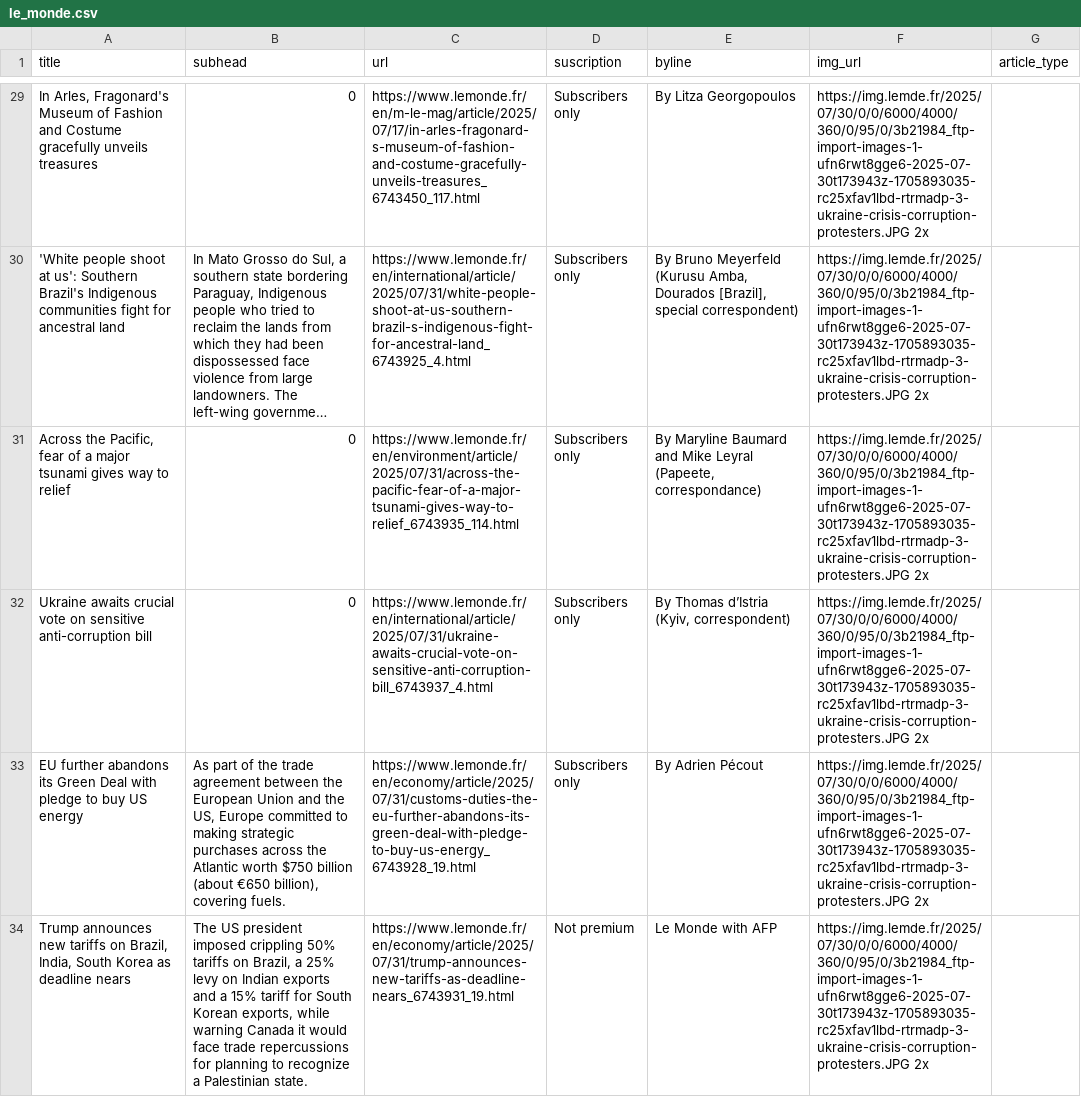
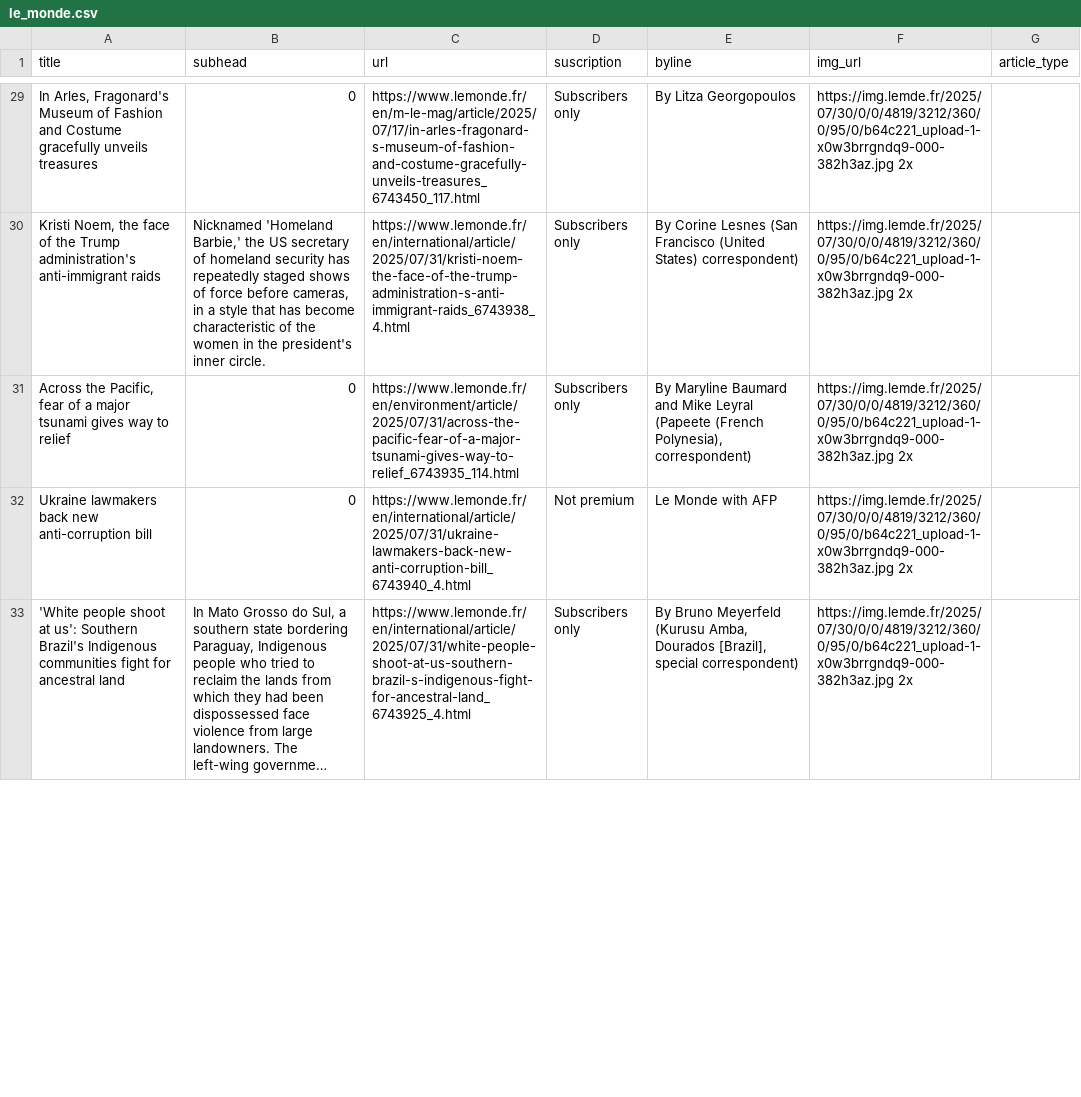
Before and after one commit to tefaceli/LEDE-homework-scraping, a CSV file: le_monde.csv, drawn as a sheet; only a part is shown, gaps mark what is left out; long unchanged cells end in …; removed rows and columns are numbered as before the commit, all else as after; the diff covers the shown part only; the diff names each change by its address in the sheet, - before the commit and + after, or states it on an @@ line.

```diff
--- a/le_monde.csv
+++ b/le_monde.csv
-F29 (img_url): https://img.lemde.fr/2025/07/30/0/0/6000/4000/360/0/95/0/3b21984_ftp-import-images-1-ufn6rwt8gge6-2025-07-30t173943z-1705893035-rc25xfav1lbd-rtrmadp-3-ukraine-crisis-corruption-protesters.JPG 2x
+F29 (img_url): https://img.lemde.fr/2025/07/30/0/0/4819/3212/360/0/95/0/b64c221_upload-1-x0w3brrgndq9-000-382h3az.jpg 2x
+row 30: Kristi Noem, the face of the Trump administration's anti-immigrant raids | Nicknamed 'Homeland Barbie,' the US secretary of homeland security has repeatedly staged shows of force before cameras, in a style that has become characteristic of the women in the president's inner circle. | https://www.lemonde.fr/en/international/article/2025/07/31/kristi-noem-the-face-of-the-trump-administration-s-anti-immigrant-raids_6743938_4.html | Subscribers only | By Corine Lesnes (San Francisco (United States) correspondent) | https://img.lemde.fr/2025/07/30/0/0/4819/3212/360/0/95/0/b64c221_upload-1-x0w3brrgndq9-000-382h3az.jpg 2x
+row 31: Across the Pacific, fear of a major tsunami gives way to relief | 0 | https://www.lemonde.fr/en/environment/article/2025/07/31/across-the-pacific-fear-of-a-major-tsunami-gives-way-to-relief_6743935_114.html | Subscribers only | By Maryline Baumard and Mike Leyral (Papeete (French Polynesia), correspondent) | https://img.lemde.fr/2025/07/30/0/0/4819/3212/360/0/95/0/b64c221_upload-1-x0w3brrgndq9-000-382h3az.jpg 2x
+row 32: Ukraine lawmakers back new anti-corruption bill | 0 | https://www.lemonde.fr/en/international/article/2025/07/31/ukraine-lawmakers-back-new-anti-corruption-bill_6743940_4.html | Not premium | Le Monde with AFP | https://img.lemde.fr/2025/07/30/0/0/4819/3212/360/0/95/0/b64c221_upload-1-x0w3brrgndq9-000-382h3az.jpg 2x
-F33 (img_url): https://img.lemde.fr/2025/07/30/0/0/6000/4000/360/0/95/0/3b21984_ftp-import-images-1-ufn6rwt8gge6-2025-07-30t173943z-1705893035-rc25xfav1lbd-rtrmadp-3-ukraine-crisis-corruption-protesters.JPG 2x
+F33 (img_url): https://img.lemde.fr/2025/07/30/0/0/4819/3212/360/0/95/0/b64c221_upload-1-x0w3brrgndq9-000-382h3az.jpg 2x
-row 31: Across the Pacific, fear of a major tsunami gives way to relief | 0 | https://www.lemonde.fr/en/environment/article/2025/07/31/across-the-pacific-fear-of-a-major-tsunami-gives-way-to-relief_6743935_114.html | Subscribers only | By Maryline Baumard and Mike Leyral (Papeete, correspondance) | https://img.lemde.fr/2025/07/30/0/0/6000/4000/360/0/95/0/3b21984_ftp-import-images-1-ufn6rwt8gge6-2025-07-30t173943z-1705893035-rc25xfav1lbd-rtrmadp-3-ukraine-crisis-corruption-protesters.JPG 2x
-row 32: Ukraine awaits crucial vote on sensitive anti-corruption bill | 0 | https://www.lemonde.fr/en/international/article/2025/07/31/ukraine-awaits-crucial-vote-on-sensitive-anti-corruption-bill_6743937_4.html | Subscribers only | By Thomas d’Istria (Kyiv, correspondent) | https://img.lemde.fr/2025/07/30/0/0/6000/4000/360/0/95/0/3b21984_ftp-import-images-1-ufn6rwt8gge6-2025-07-30t173943z-1705893035-rc25xfav1lbd-rtrmadp-3-ukraine-crisis-corruption-protesters.JPG 2x
-row 33: EU further abandons its Green Deal with pledge to buy US energy | As part of the trade agreement between the European Union and the US, Europe committed to making strategic purchases across the Atlantic worth $750 billion (about €650 billion), covering fuels. | https://www.lemonde.fr/en/economy/article/2025/07/31/customs-duties-the-eu-further-abandons-its-green-deal-with-pledge-to-buy-us-energy_6743928_19.html | Subscribers only | By Adrien Pécout | https://img.lemde.fr/2025/07/30/0/0/6000/4000/360/0/95/0/3b21984_ftp-import-images-1-ufn6rwt8gge6-2025-07-30t173943z-1705893035-rc25xfav1lbd-rtrmadp-3-ukraine-crisis-corruption-protesters.JPG 2x
-row 34: Trump announces new tariffs on Brazil, India, South Korea as deadline nears | The US president imposed crippling 50% tariffs on Brazil, a 25% levy on Indian exports and a 15% tariff for South Korean exports, while warning Canada it would face trade repercussions for planning to recognize a Palestinian state. | https://www.lemonde.fr/en/economy/article/2025/07/31/trump-announces-new-tariffs-as-deadline-nears_6743931_19.html | Not premium | Le Monde with AFP | https://img.lemde.fr/2025/07/30/0/0/6000/4000/360/0/95/0/3b21984_ftp-import-images-1-ufn6rwt8gge6-2025-07-30t173943z-1705893035-rc25xfav1lbd-rtrmadp-3-ukraine-crisis-corruption-protesters.JPG 2x
```
Also changed, not shown: 9 added rows, 8 removed rows and 44 edited cells elsewhere in this file.
